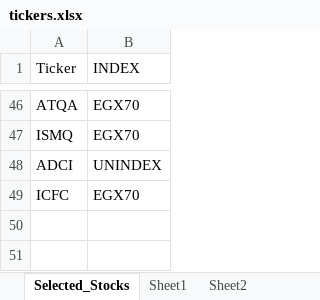
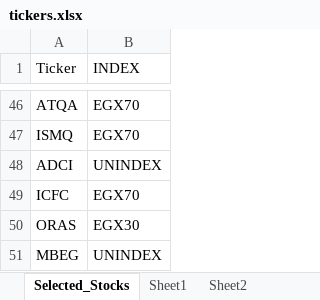
Before and after one commit to ARa2of/Egx-Signals, an Excel workbook: config/tickers.xlsx, sheet Selected_Stocks, drawn as a sheet; only a part is shown, gaps mark what is left out; values as stored, in another font and other column widths than the file's, no borders; the diff names each change by its address in the sheet, - before the commit and + after, or states it on an @@ line.

Commit message:
Add files via upload

```diff
--- a/config/tickers.xlsx (sheet Selected_Stocks)
+++ b/config/tickers.xlsx (sheet Selected_Stocks)
+row 50: ORAS | EGX30
+row 51: MBEG | UNINDEX
```
